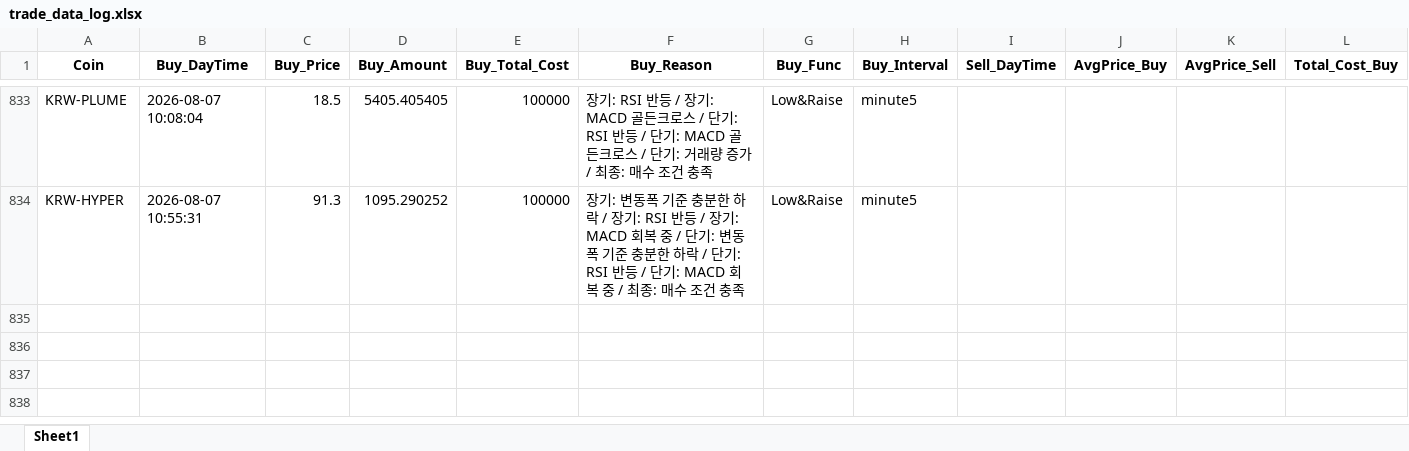
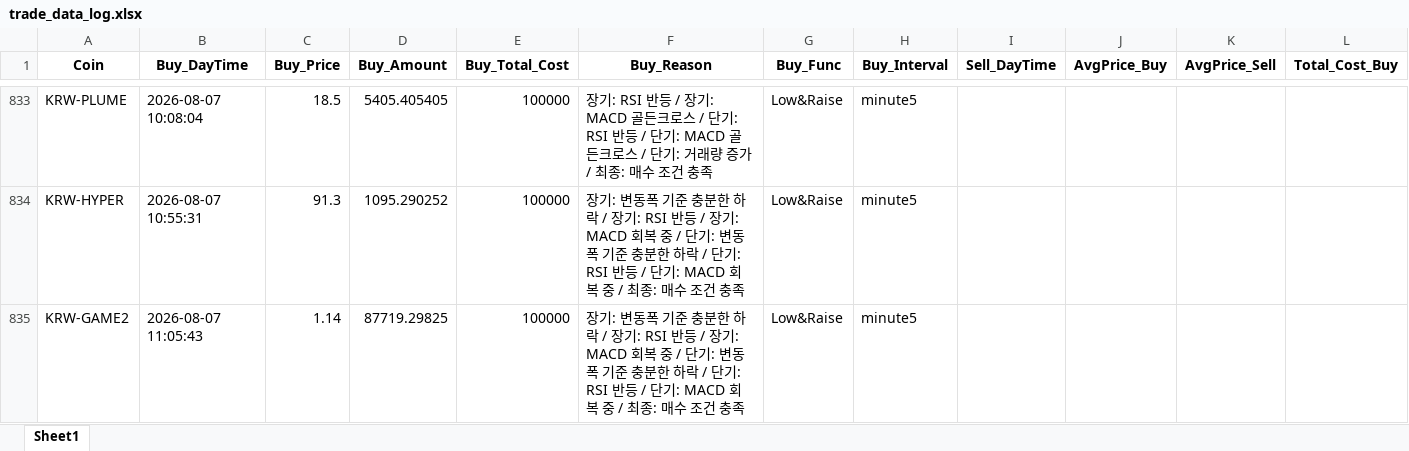
Before and after one commit to koala0111/koala0111.github.io, an Excel workbook: data/trade_data_log.xlsx, sheet Sheet1, drawn as a sheet; only a part is shown, gaps mark what is left out; values as stored, in another font and other column widths than the file's, no borders; rows hold the shown columns only; the diff names each change by its address in the sheet, - before the commit and + after, or states it on an @@ line.

Commit message:
Update data/trade_data_log.xlsx (2026-08-07 11:05:44 KST) [skip ci]

```diff
--- a/data/trade_data_log.xlsx (sheet Sheet1)
+++ b/data/trade_data_log.xlsx (sheet Sheet1)
+row 835: KRW-GAME2 | 2026-08-07 11:05:43 | 1.14 | 87719.29825 | 100000 | 장기: 변동폭 기준 충분한 하락 / 장기: RSI 반등 / 장기: MACD 회복 중 / 단기: 변동폭 기준 충분한 하락 / 단기: RSI 반등 / 단기: MACD 회복 중 / 최종: 매수 조건 충족 | Low&Raise | minute5
```
